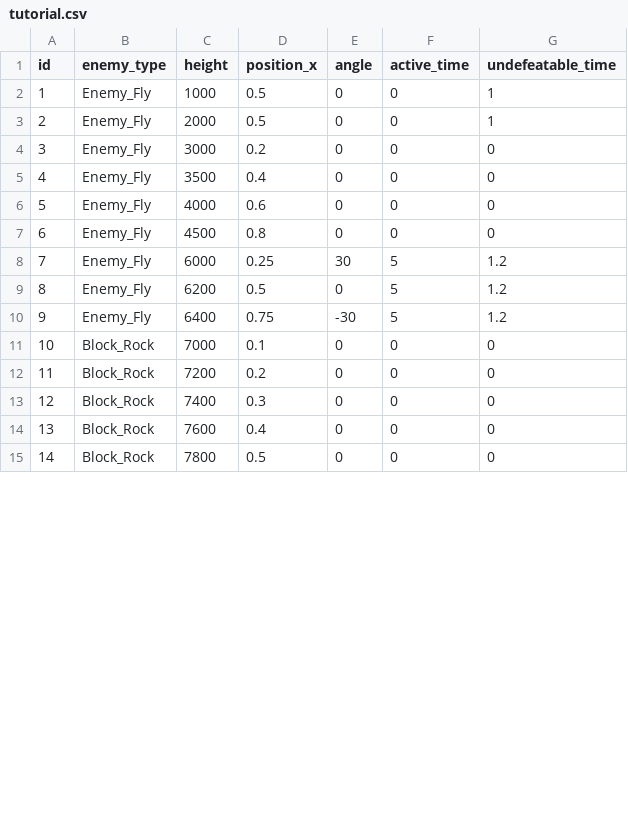
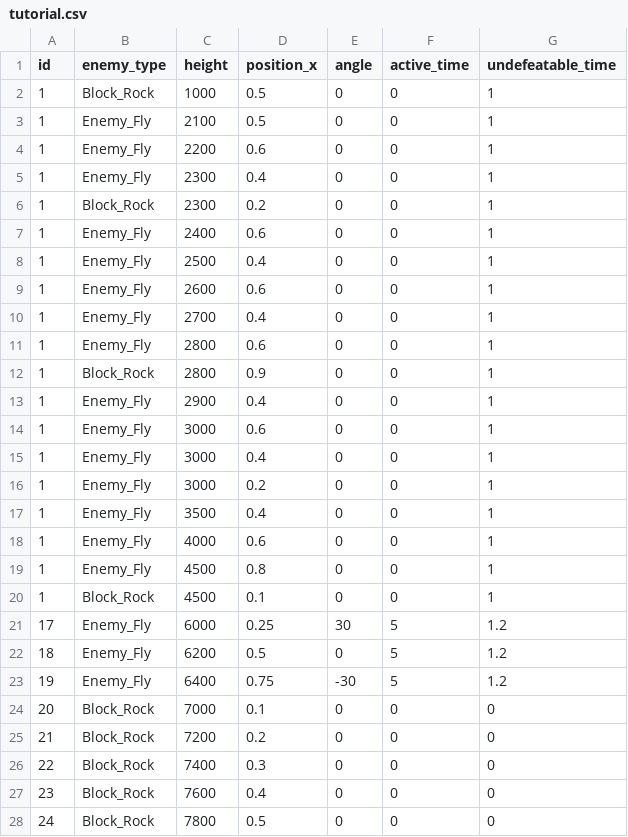
Before and after one commit to zeffy1014/Unity_PandaRising, a CSV file: Assets/Resources/Tables/tutorial.csv, drawn as a sheet; only a part is shown; the diff covers the shown part only.

```diff
--- a/Assets/Resources/Tables/tutorial.csv
+++ b/Assets/Resources/Tables/tutorial.csv
@@ -1,15 +1,28 @@
 id,enemy_type,height,position_x,angle,active_time,undefeatable_time
-1,Enemy_Fly,1000,0.5,0,0,1
-2,Enemy_Fly,2000,0.5,0,0,1
-3,Enemy_Fly,3000,0.2,0,0,0
-4,Enemy_Fly,3500,0.4,0,0,0
-5,Enemy_Fly,4000,0.6,0,0,0
-6,Enemy_Fly,4500,0.8,0,0,0
-7,Enemy_Fly,6000,0.25,30,5,1.2
-8,Enemy_Fly,6200,0.5,0,5,1.2
-9,Enemy_Fly,6400,0.75,-30,5,1.2
-10,Block_Rock,7000,0.1,0,0,0
-11,Block_Rock,7200,0.2,0,0,0
-12,Block_Rock,7400,0.3,0,0,0
-13,Block_Rock,7600,0.4,0,0,0
-14,Block_Rock,7800,0.5,0,0,0
+1,Block_Rock,1000,0.5,0,0,1
+1,Enemy_Fly,2100,0.5,0,0,1
+1,Enemy_Fly,2200,0.6,0,0,1
+1,Enemy_Fly,2300,0.4,0,0,1
+1,Block_Rock,2300,0.2,0,0,1
+1,Enemy_Fly,2400,0.6,0,0,1
+1,Enemy_Fly,2500,0.4,0,0,1
+1,Enemy_Fly,2600,0.6,0,0,1
+1,Enemy_Fly,2700,0.4,0,0,1
+1,Enemy_Fly,2800,0.6,0,0,1
+1,Block_Rock,2800,0.9,0,0,1
+1,Enemy_Fly,2900,0.4,0,0,1
+1,Enemy_Fly,3000,0.6,0,0,1
+1,Enemy_Fly,3000,0.4,0,0,1
+1,Enemy_Fly,3000,0.2,0,0,1
+1,Enemy_Fly,3500,0.4,0,0,1
+1,Enemy_Fly,4000,0.6,0,0,1
+1,Enemy_Fly,4500,0.8,0,0,1
+1,Block_Rock,4500,0.1,0,0,1
+17,Enemy_Fly,6000,0.25,30,5,1.2
+18,Enemy_Fly,6200,0.5,0,5,1.2
+19,Enemy_Fly,6400,0.75,-30,5,1.2
+20,Block_Rock,7000,0.1,0,0,0
+21,Block_Rock,7200,0.2,0,0,0
+22,Block_Rock,7400,0.3,0,0,0
+23,Block_Rock,7600,0.4,0,0,0
+24,Block_Rock,7800,0.5,0,0,0
```
Also changed, not shown: 20 edited cells elsewhere in this file, 4 other files.
